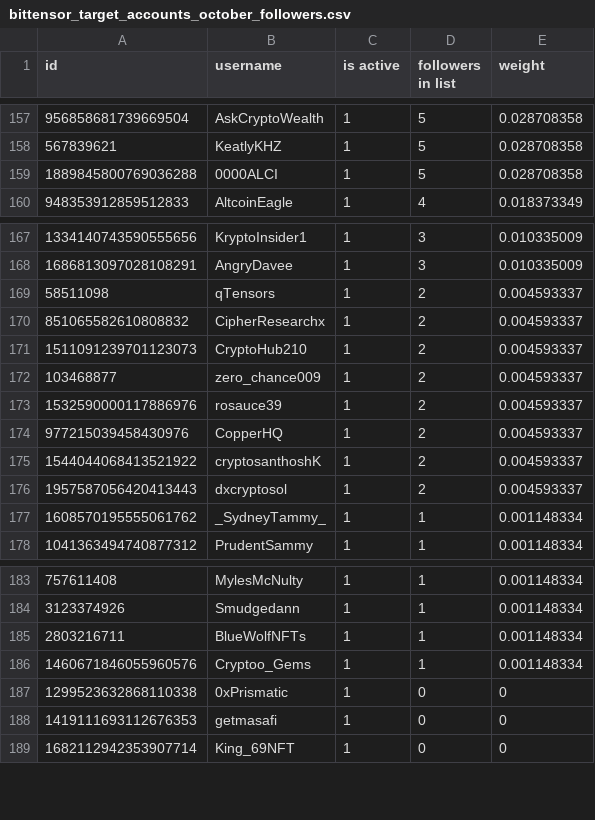
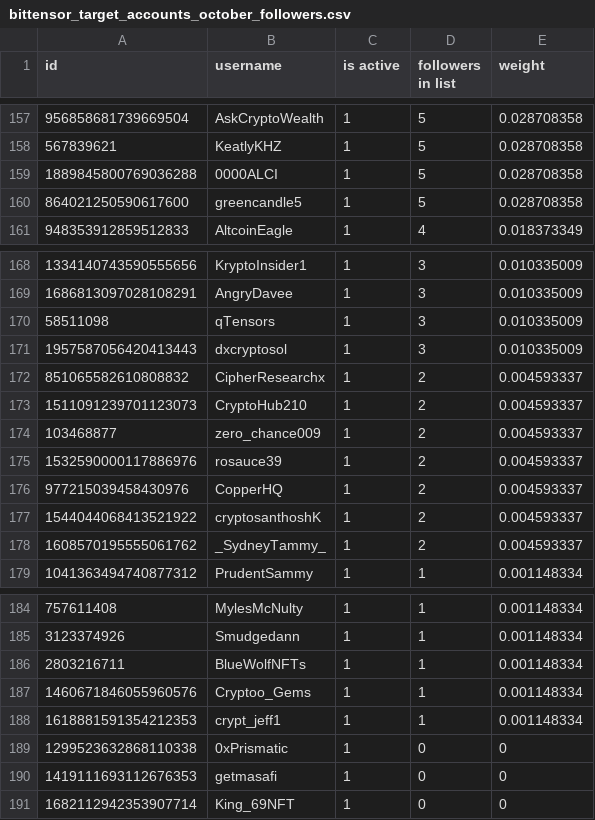
Before and after one commit to NuanceNetwork/constitution, a CSV file: verified_users/twitter/bittensor_target_accounts_october_followers.csv, drawn as a sheet; only a part is shown, gaps mark what is left out.

Commit message:
add verified account

```diff
--- a/verified_users/twitter/bittensor_target_accounts_october_followers.csv
+++ b/verified_users/twitter/bittensor_target_accounts_october_followers.csv
@@ -159,2 +159,3 @@ id,username,is active,followers in list,weight
 1889845800769036288,0000ALCI,1,5,0.028708358
+864021250590617600,greencandle5,1,5,0.028708358
 948353912859512833,AltcoinEagle,1,4,0.018373349
@@ -168,3 +169,4 @@ id,username,is active,followers in list,weight
 1686813097028108291,AngryDavee,1,3,0.010335009
-58511098,qTensors,1,2,0.004593337
+58511098,qTensors,1,3,0.010335009
+1957587056420413443,dxcryptosol,1,3,0.010335009
 851065582610808832,CipherResearchx,1,2,0.004593337
@@ -175,4 +177,3 @@ id,username,is active,followers in list,weight
 1544044068413521922,cryptosanthoshK,1,2,0.004593337
-1957587056420413443,dxcryptosol,1,2,0.004593337
-1608570195555061762,_SydneyTammy_,1,1,0.001148334
+1608570195555061762,_SydneyTammy_,1,2,0.004593337
 1041363494740877312,PrudentSammy,1,1,0.001148334
@@ -186,2 +187,3 @@ id,username,is active,followers in list,weight
 1460671846055960576,Cryptoo_Gems,1,1,0.001148334
+1618881591354212353,crypt_jeff1,1,1,0.001148334
 1299523632868110338,0xPrismatic,1,0,0
```
